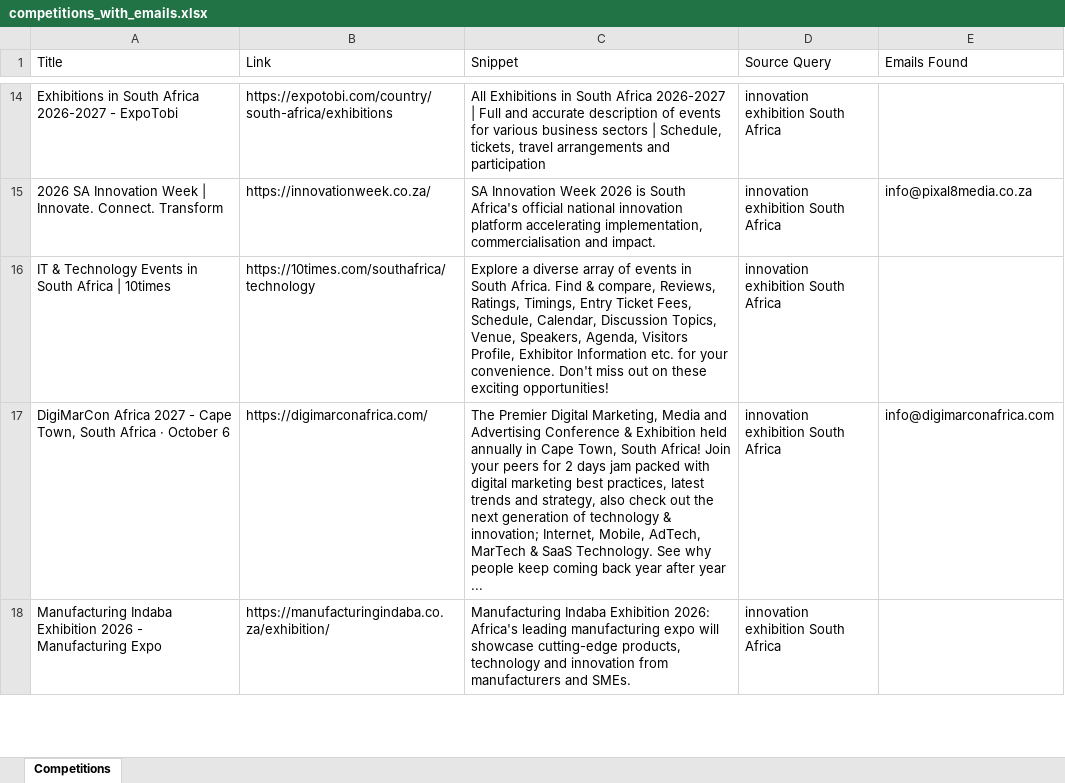
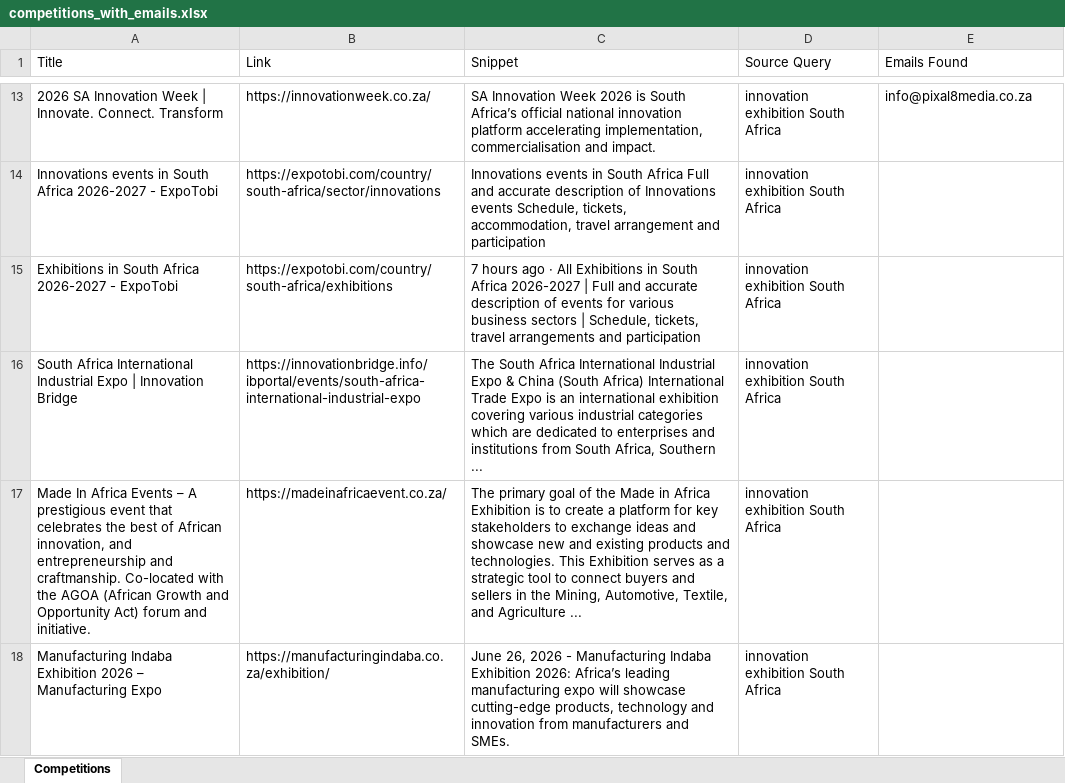
Before and after one commit to MareanaNsuku/CompetitionScraper, an Excel workbook: data/competitions_with_emails.xlsx, sheet Competitions, drawn as a sheet; only a part is shown, gaps mark what is left out; values as stored, in another font and other column widths than the file's, no borders; removed rows and columns are numbered as before the commit, all else as after; the diff covers the shown part only; the diff names each change by its address in the sheet, - before the commit and + after, or states it on an @@ line.

```diff
--- a/data/competitions_with_emails.xlsx (sheet Competitions)
+++ b/data/competitions_with_emails.xlsx (sheet Competitions)
-row 14: Exhibitions in South Africa 2026-2027 - ExpoTobi | https://expotobi.com/country/south-africa/exhibitions | All Exhibitions in South Africa 2026-2027 | Full and accurate description of events for various business sectors | Schedule, tickets, travel arrangements and participation | innovation exhibition South Africa
-C13 (Snippet): …is South Africa's official national…
+C13 (Snippet): …is South Africa’s official national…
-A14 (Title): IT & Technology Events in South Africa | 10times
+A14 (Title): Innovations events in South Africa 2026-2027 - ExpoTobi
-B14 (Link): https://10times.com/southafrica/technology
+B14 (Link): https://expotobi.com/country/south-africa/sector/innovations
-C14 (Snippet): Explore a diverse array of events in South Africa. Find & compare, Reviews, Ratings, Timings, Entry Ticket Fees, Schedule, Calendar, Discussion Topics, Venue, Speakers, Agenda, Visitors Profile, Exhibitor Information etc. for your convenience. Don't miss out on these exciting opportunities!
+C14 (Snippet): Innovations events in South Africa Full and accurate description of Innovations events Schedule, tickets, accommodation, travel arrangement and participation
-row 17: DigiMarCon Africa 2027 - Cape Town, South Africa · October 6 | https://digimarconafrica.com/ | The Premier Digital Marketing, Media and Advertising Conference & Exhibition held annually in Cape Town, South Africa! Join your peers for 2 days jam packed with digital marketing best practices, latest trends and strategy, also check out the next generation of technology & innovation; Internet, Mobile, AdTech, MarTech & SaaS Technology. See why people keep coming back year after year ... | innovation exhibition South Africa | info@digimarconafrica.com
+row 15: Exhibitions in South Africa 2026-2027 - ExpoTobi | https://expotobi.com/country/south-africa/exhibitions | 7 hours ago · All Exhibitions in South Africa 2026-2027 | Full and accurate description of events for various business sectors | Schedule, tickets, travel arrangements and participation | innovation exhibition South Africa
+row 16: South Africa International Industrial Expo | Innovation Bridge | https://innovationbridge.info/ibportal/events/south-africa-international-industrial-expo | The South Africa International Industrial Expo & China (South Africa) International Trade Expo is an international exhibition covering various industrial categories which are dedicated to enterprises and institutions from South Africa, Southern ... | innovation exhibition South Africa
+row 17: Made In Africa Events – A prestigious event that celebrates the best of African innovation, and entrepreneurship and craftmanship. Co-located with the AGOA (African Growth and Opportunity Act) forum and initiative. | https://madeinafricaevent.co.za/ | The primary goal of the Made in Africa Exhibition is to create a platform for key stakeholders to exchange ideas and showcase new and existing products and technologies. This Exhibition serves as a strategic tool to connect buyers and sellers in the Mining, Automotive, Textile, and Agriculture ... | innovation exhibition South Africa
-A18 (Title): …Exhibition 2026 - Manufacturing Expo
+A18 (Title): …Exhibition 2026 – Manufacturing Expo
-C18 (Snippet): Manufacturing Indaba Exhibition 2026: Africa's leading manufacturing…
+C18 (Snippet): June 26, 2026 - Manufacturing Indaba Exhibition 2026: Africa’s leading manufacturing…
```
Also changed, not shown: 58 added rows, 56 removed rows, 3 moved rows and 37 edited cells elsewhere in this sheet.
